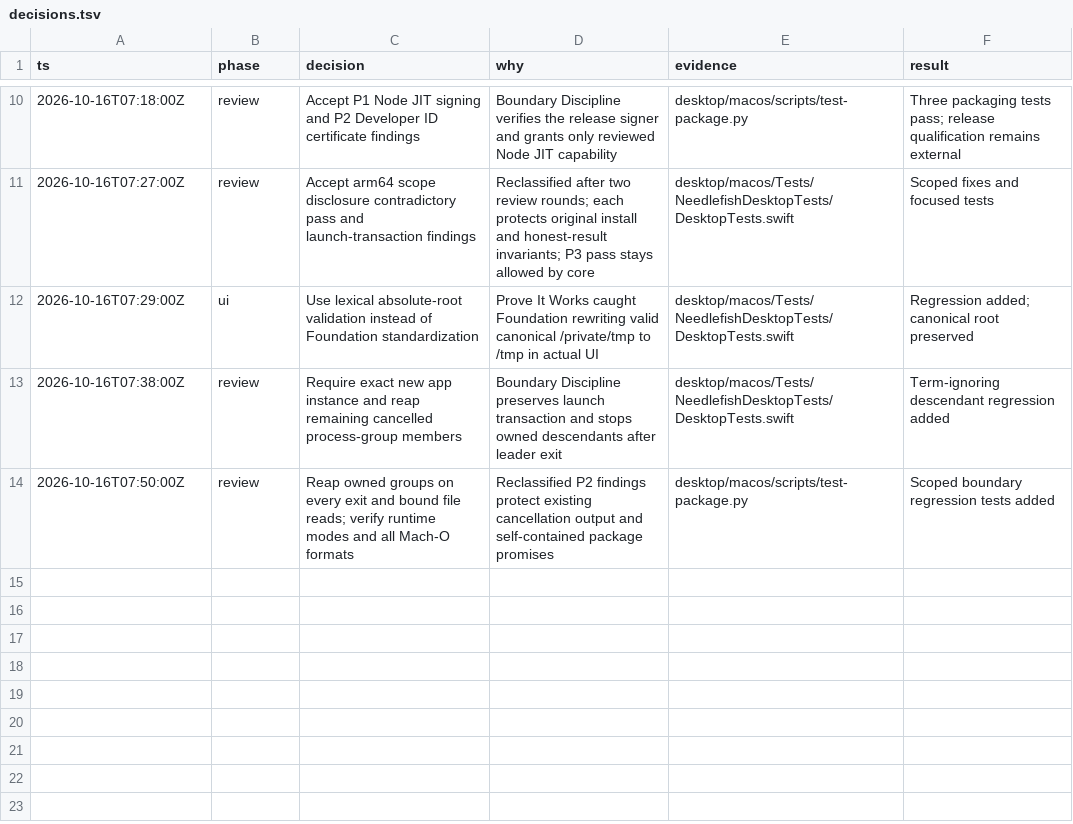
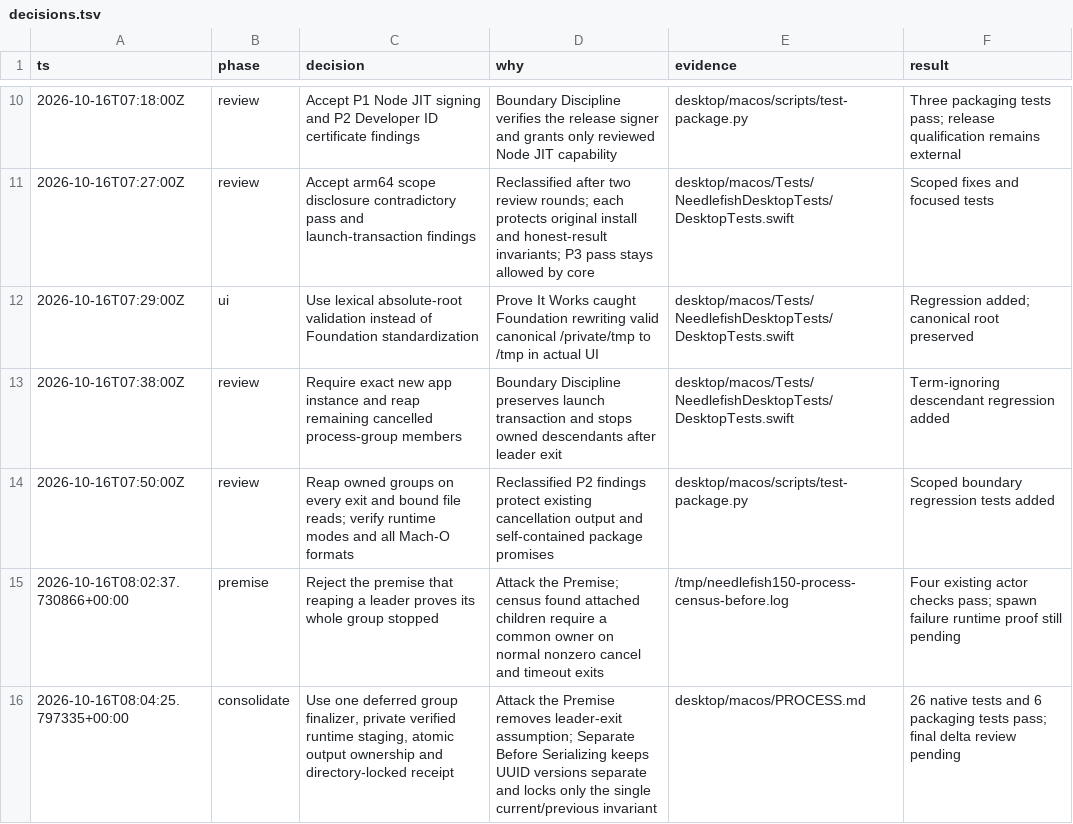
Before and after one commit to frankekn/needlefish, a TSV file: desktop/macos/decisions.tsv, drawn as a sheet; only a part is shown, gaps mark what is left out; the diff names each change by its address in the sheet, - before the commit and + after, or states it on an @@ line.

Commit message:
fix(desktop): consolidate owned lifecycle and release transactions

```diff
--- a/desktop/macos/decisions.tsv
+++ b/desktop/macos/decisions.tsv
+row 15: 2026-10-16T08:02:37.730866+00:00 | premise | Reject the premise that reaping a leader proves its whole group stopped | Attack the Premise; census found attached children require a common owner on normal nonzero cancel and timeout exits | /tmp/needlefish150-process-census-before.log | Four existing actor checks pass; spawn failure runtime proof still pending
+row 16: 2026-10-16T08:04:25.797335+00:00 | consolidate | Use one deferred group finalizer, private verified runtime staging, atomic output ownership and directory-locked receipt | Attack the Premise removes leader-exit assumption; Separate Before Serializing keeps UUID versions separate and locks only the single current/previous invariant | desktop/macos/PROCESS.md | 26 native tests and 6 packaging tests pass; final delta review pending
```
Also changed, not shown: 11 other files.
